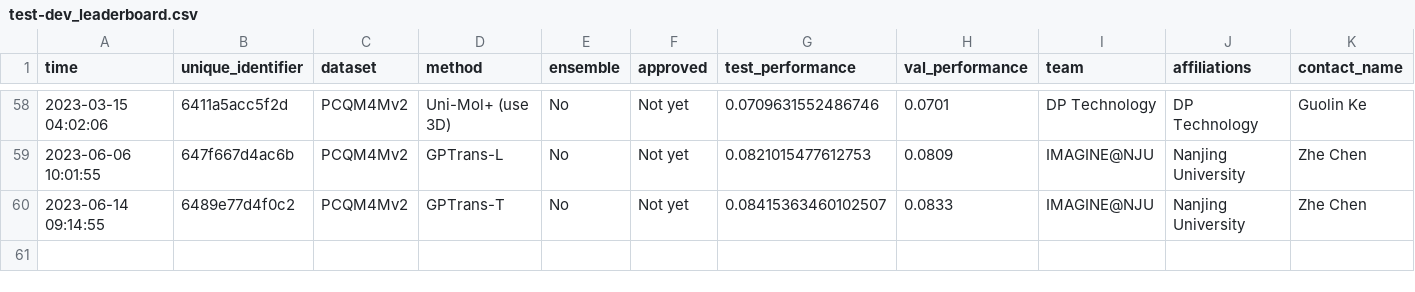
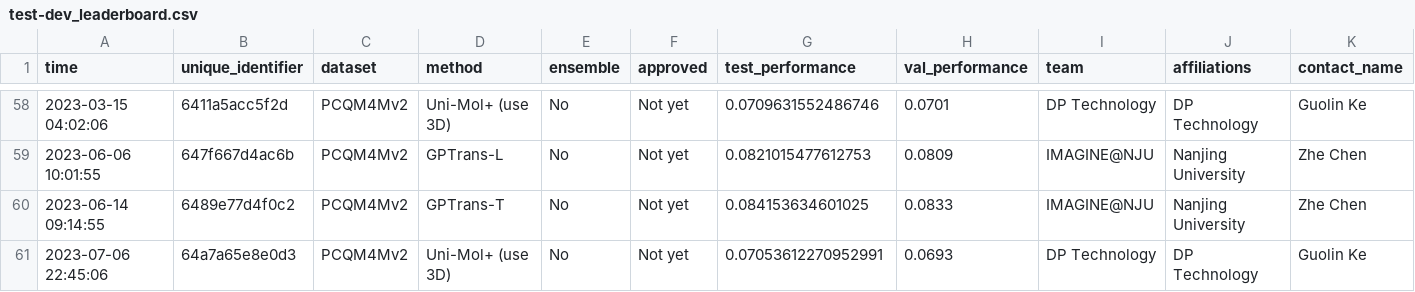
Before and after one commit to snap-stanford/ogb-web, a CSV file: test-dev_leaderboard.csv, drawn as a sheet; only a part is shown, gaps mark what is left out; rows hold the shown columns only; the diff names each change by its address in the sheet, - before the commit and + after, or states it on an @@ line.

```diff
--- a/test-dev_leaderboard.csv
+++ b/test-dev_leaderboard.csv
-G60 (test_performance): 0.08415363460102507
+G60 (test_performance): 0.084153634601025
+row 61: 2023-07-06 22:45:06 | 64a7a65e8e0d3 | PCQM4Mv2 | Uni-Mol+ (use 3D) | No | Not yet | 0.07053612270952991 | 0.0693 | DP Technology | DP Technology | Guolin Ke
```
Also changed, not shown: test-dev_master.csv.
